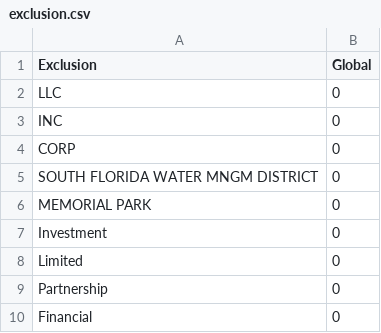
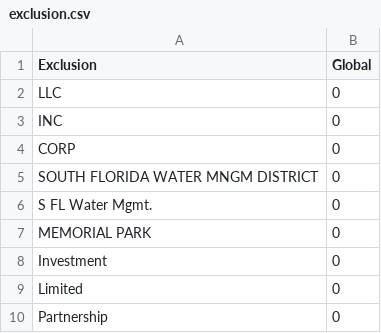
Before and after one commit to tibbben/camp_ownership_map, a CSV file: csv/exclusion.csv, drawn as a sheet; only a part is shown; the shorter side is filled out with more unchanged rows; the diff names each change by its address in the sheet, - before the commit and + after, or states it on an @@ line.

Commit message:
Update exclusion.csv with new entry

```diff
--- a/csv/exclusion.csv
+++ b/csv/exclusion.csv
+row 6: S FL Water Mgmt. | 0
```
